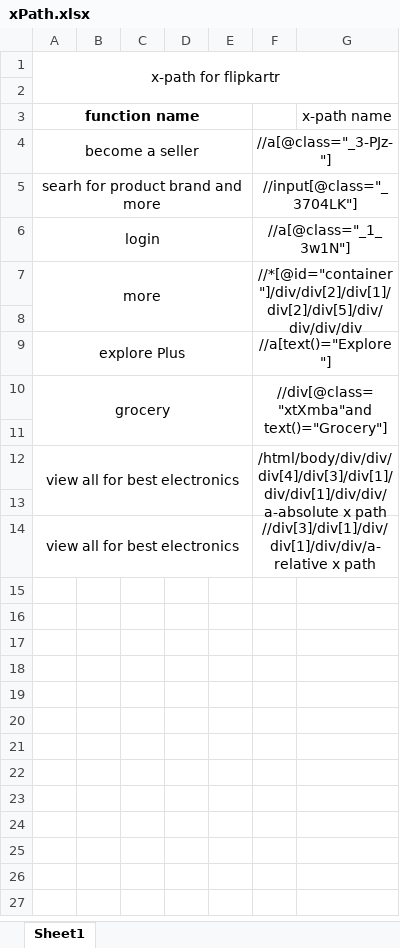
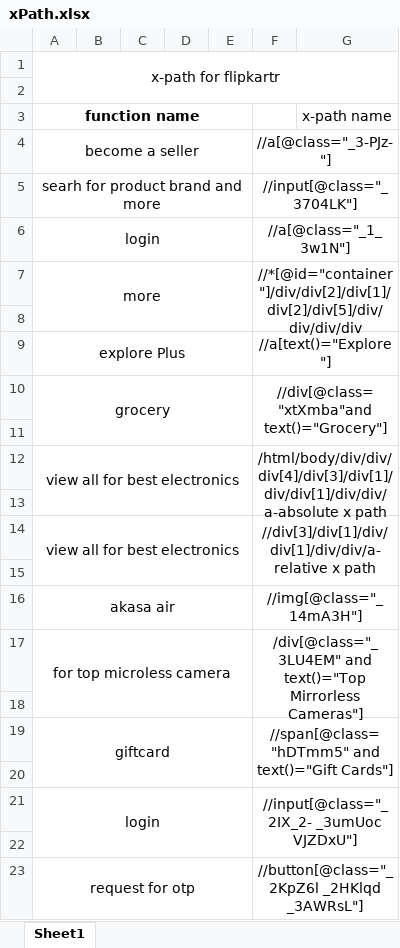
Before and after one commit to satya-SoftwateTester/git_Demo, an Excel workbook: xPath.xlsx, sheet Sheet1, drawn as a sheet; values as stored, in another font and other column widths than the file's, no borders; the diff names each change by its address in the sheet, - before the commit and + after, or states it on an @@ line.

Commit message:
updated

```diff
--- a/xPath.xlsx (sheet Sheet1)
+++ b/xPath.xlsx (sheet Sheet1)
+row 15: (empty)
+row 16: akasa air |  |  |  |  | //img[@class="_14mA3H"]
+row 17: for top microless camera |  |  |  |  | /div[@class="_3LU4EM" and text()="Top Mirrorless Cameras"]
+row 18: (empty)
+row 19: giftcard |  |  |  |  | //span[@class="hDTmm5" and text()="Gift Cards"]
+row 20: (empty)
+row 21: login |  |  |  |  | //input[@class="_2IX_2- _3umUoc VJZDxU"]
+row 22: (empty)
+row 23: request for otp |  |  |  |  | //button[@class="_2KpZ6l _2HKlqd _3AWRsL"]
```
